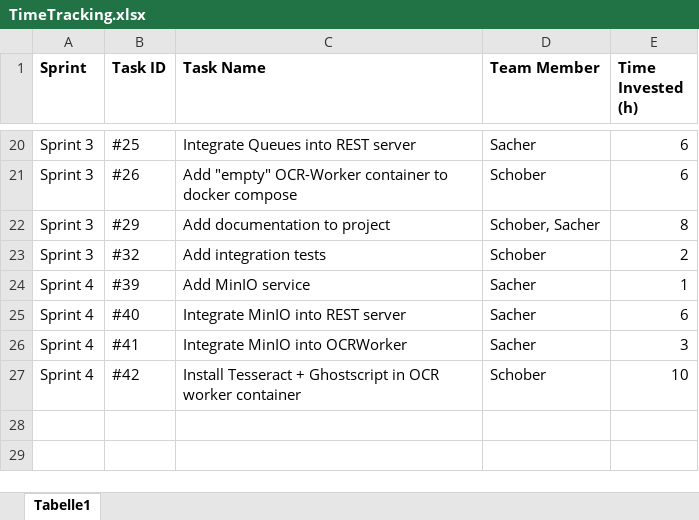
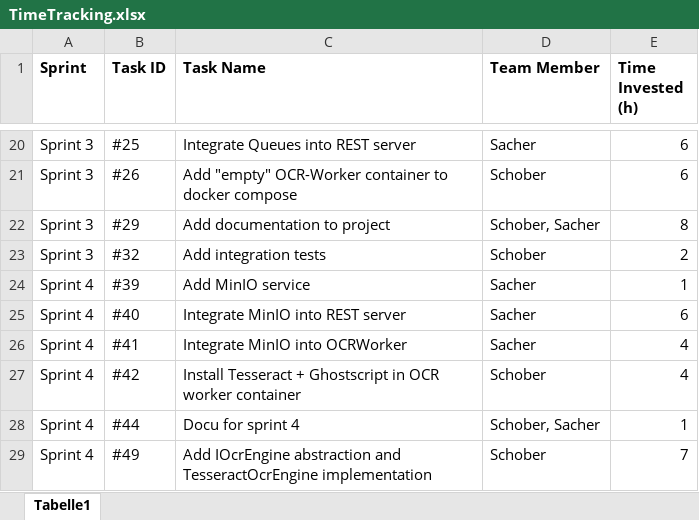
Before and after one commit to BunnySupreme/SWEN3Project, an Excel workbook: documentation/TimeTracking.xlsx, sheet Tabelle1, drawn as a sheet; only a part is shown, gaps mark what is left out; values as stored, in another font and other column widths than the file's, no borders; table styles not drawn; the diff names each change by its address in the sheet, - before the commit and + after, or states it on an @@ line.

Commit message:
44 - Updated documentation

```diff
--- a/documentation/TimeTracking.xlsx (sheet Tabelle1)
+++ b/documentation/TimeTracking.xlsx (sheet Tabelle1)
-E26 (Time Invested (h)): 3
+E26 (Time Invested (h)): 4
-E27 (Time Invested (h)): 10
+E27 (Time Invested (h)): 4
+row 28: Sprint 4 | #44 | Docu for sprint 4 | Schober, Sacher | 1
+row 29: Sprint 4 | #49 | Add IOcrEngine abstraction and TesseractOcrEngine implementation | Schober | 7
```
Also changed, not shown: 3 other files.
